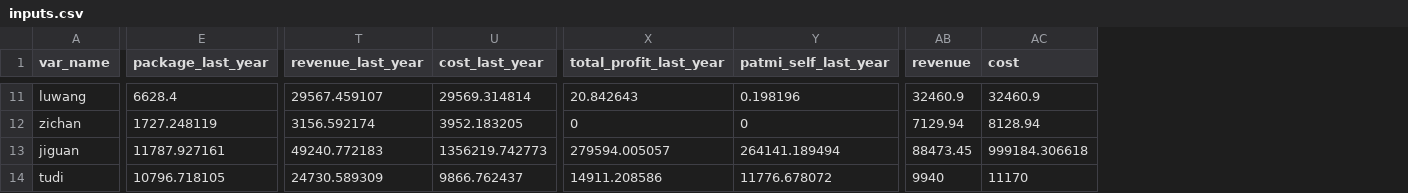
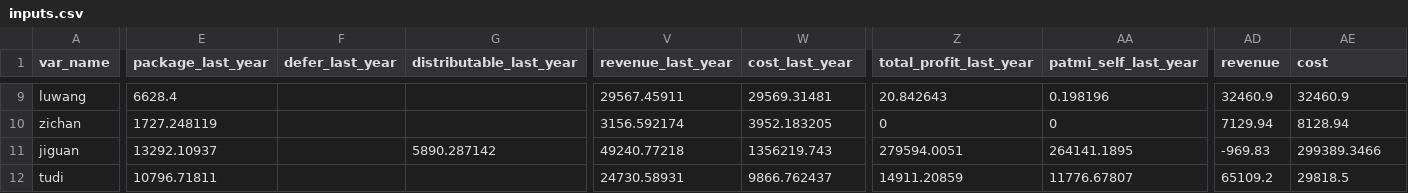
Before and after one commit to alpertSnow/wage_package_estimation, a CSV file: inputs.csv, drawn as a sheet; only a part is shown, gaps mark what is left out; addresses are those after the commit; the diff covers the shown part only; the diff names each change by its address in the sheet, - before the commit and + after, or states it on an @@ line.

```diff
--- a/inputs.csv
+++ b/inputs.csv
+column F (defer_last_year), empty
+column G (distributable_last_year), row 11: 5890.287142
-V9 (revenue_last_year): 29567.459107
+V9 (revenue_last_year): 29567.45911
-W9 (cost_last_year): 29569.314814
+W9 (cost_last_year): 29569.31481
-E11 (package_last_year): 11787.927161
+E11 (package_last_year): 13292.10937
-V11 (revenue_last_year): 49240.772183
+V11 (revenue_last_year): 49240.77218
-W11 (cost_last_year): 1356219.742773
+W11 (cost_last_year): 1356219.743
-Z11 (total_profit_last_year): 279594.005057
+Z11 (total_profit_last_year): 279594.0051
-AA11 (patmi_self_last_year): 264141.189494
+AA11 (patmi_self_last_year): 264141.1895
-AD11 (revenue): 88473.45
+AD11 (revenue): -969.83
-AE11 (cost): 999184.306618
+AE11 (cost): 299389.3466
-E12 (package_last_year): 10796.718105
+E12 (package_last_year): 10796.71811
-V12 (revenue_last_year): 24730.589309
+V12 (revenue_last_year): 24730.58931
-Z12 (total_profit_last_year): 14911.208586
+Z12 (total_profit_last_year): 14911.20859
-AA12 (patmi_self_last_year): 11776.678072
+AA12 (patmi_self_last_year): 11776.67807
-AD12 (revenue): 9940
+AD12 (revenue): 65109.2
-AE12 (cost): 11170
+AE12 (cost): 29818.5
```
Also changed, not shown: 2 removed rows and 88 edited cells elsewhere in this file, results_chs_index.csv, 3 other files.
